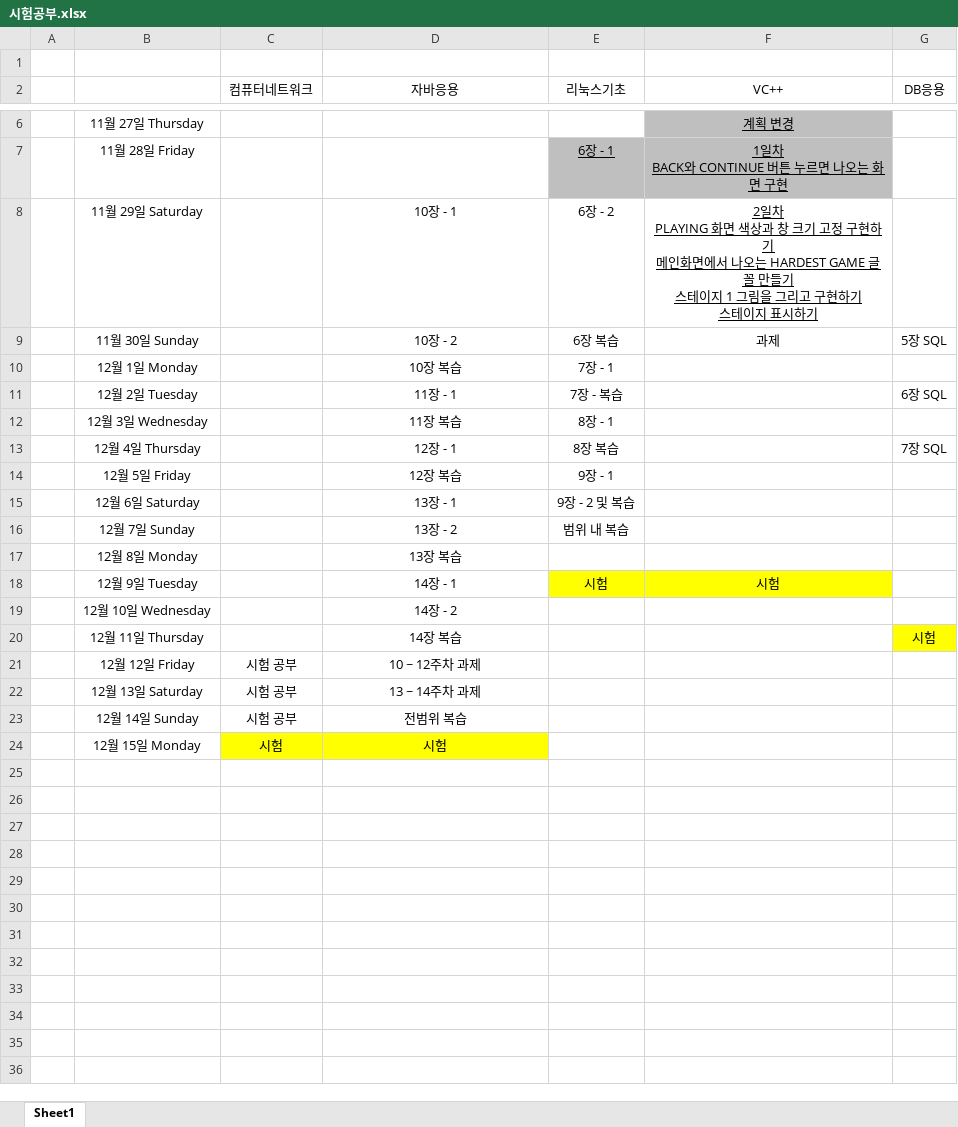
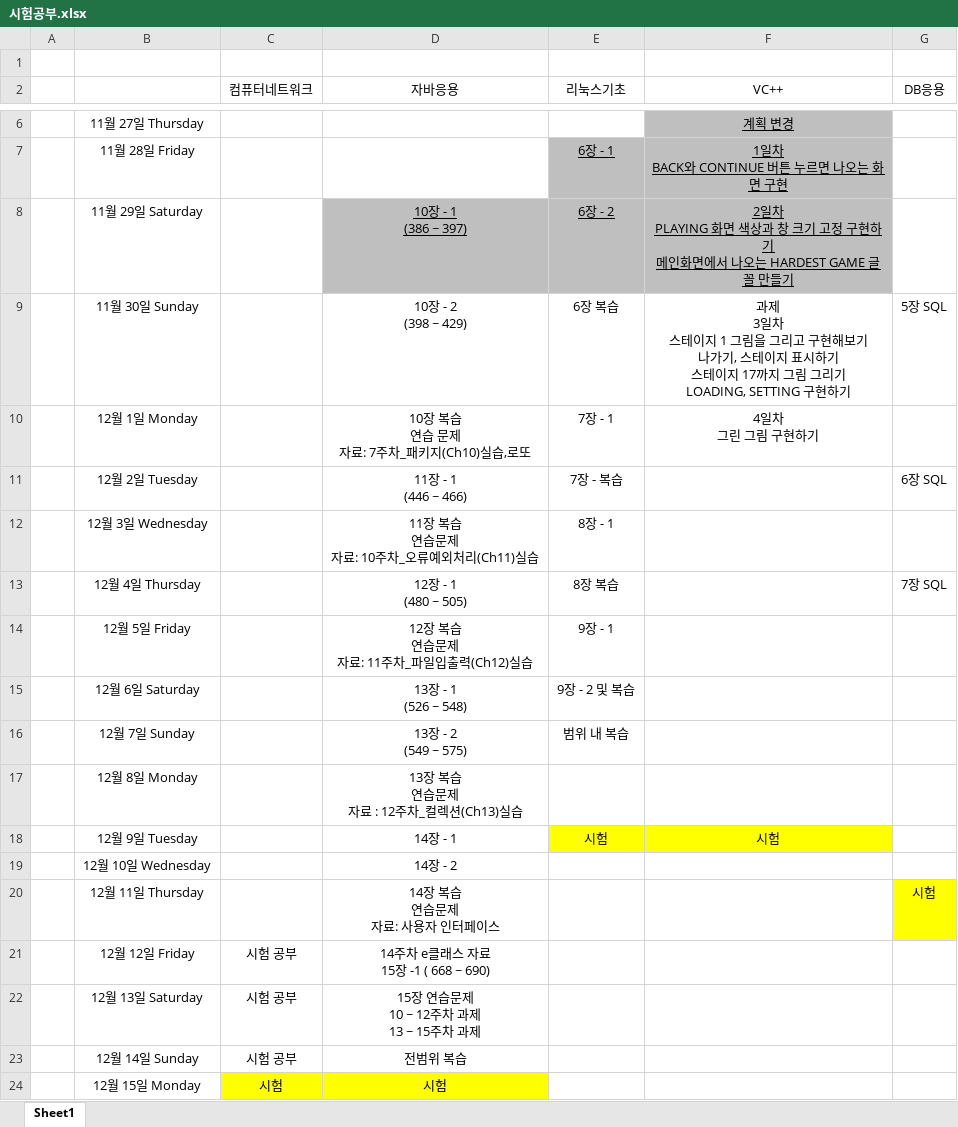
Before and after one commit to CANalSom/caweb, an Excel workbook: 시험공부.xlsx, sheet Sheet1, drawn as a sheet; only a part is shown, gaps mark what is left out; values as stored, in another font and other column widths than the file's, no borders; ↵ is a line break in a cell; the diff names each change by its address in the sheet, - before the commit and + after, or states it on an @@ line.

Commit message:
20251130

```diff
--- a/시험공부.xlsx (sheet Sheet1)
+++ b/시험공부.xlsx (sheet Sheet1)
-D8 (자바응용): 10장 - 1
+D8 (자바응용): 10장 - 1 ↵ (386 ~ 397)
-D8:F8 fill: none
+D8:F8 fill: #BFBFBF
-D8:E8 underline: off
+D8:E8 underline: on
-F8 (VC++): …만들기 ↵ 스테이지 1 그림을 그리고 구현하기 ↵ 스테이지 표시하기
+F8 (VC++): …만들기
-D9 (자바응용): 10장 - 2
+D9 (자바응용): 10장 - 2 ↵ (398 ~ 429)
-F9 (VC++): 과제
+F9 (VC++): 과제 ↵ 3일차 ↵ 스테이지 1 그림을 그리고 구현해보기 ↵ 나가기, 스테이지 표시하기 ↵ 스테이지 17까지 그림 그리기 ↵ LOADING, SETTING 구현하기
-D10 (자바응용): 10장 복습
+D10 (자바응용): 10장 복습 ↵ 연습 문제 ↵ 자료: 7주차_패키지(Ch10)실습,로또
-F10 (VC++): (empty)
+F10 (VC++): 4일차 ↵ 그린 그림 구현하기
-D11 (자바응용): 11장 - 1
+D11 (자바응용): 11장 - 1 ↵ (446 ~ 466)
-D12 (자바응용): 11장 복습
+D12 (자바응용): 11장 복습 ↵ 연습문제 ↵ 자료: 10주차_오류예외처리(Ch11)실습
-D13 (자바응용): 12장 - 1
+D13 (자바응용): 12장 - 1 ↵ (480 ~ 505)
-D14 (자바응용): 12장 복습
+D14 (자바응용): 12장 복습 ↵ 연습문제 ↵ 자료: 11주차_파일입출력(Ch12)실습
-D15 (자바응용): 13장 - 1
+D15 (자바응용): 13장 - 1 ↵ (526 ~ 548)
-D16 (자바응용): 13장 - 2
+D16 (자바응용): 13장 - 2 ↵ (549 ~ 575)
-D17 (자바응용): 13장 복습
+D17 (자바응용): 13장 복습 ↵ 연습문제 ↵ 자료 : 12주차_컬렉션(Ch13)실습
-D20 (자바응용): 14장 복습
+D20 (자바응용): 14장 복습 ↵ 연습문제 ↵ 자료: 사용자 인터페이스
-D21 (자바응용): 10 ~ 12주차 과제
+D21 (자바응용): 14주차 e클래스 자료 ↵ 15장 -1 ( 668 ~ 690)
-D22 (자바응용): 13 ~ 14주차 과제
+D22 (자바응용): 15장 연습문제 ↵ 10 ~ 12주차 과제 ↵ 13 ~ 15주차 과제
```
